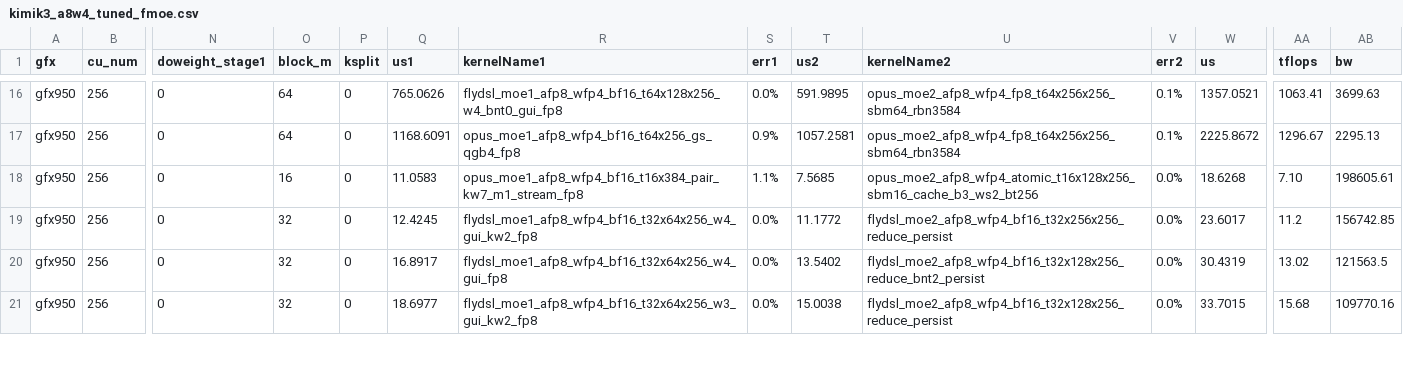
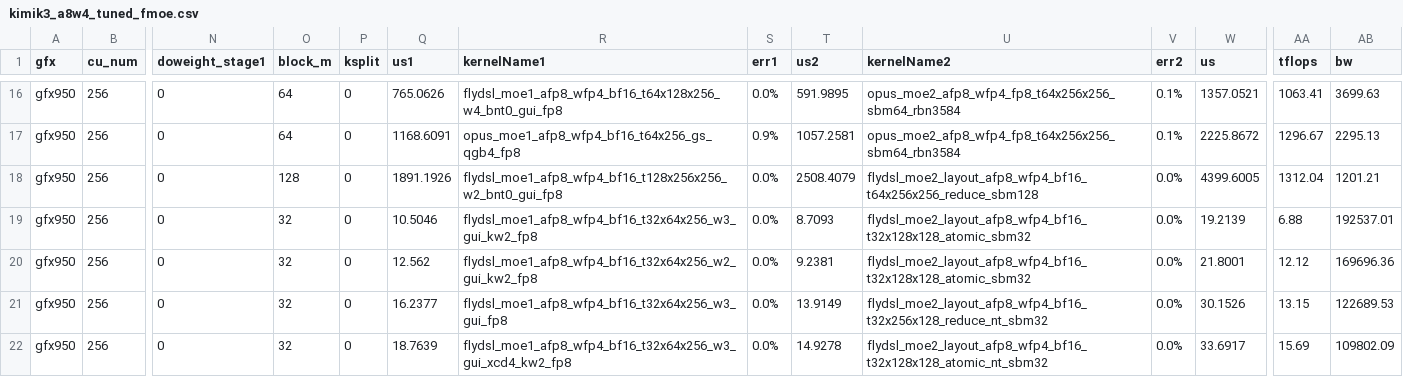
Before and after one commit to xiaobochen-amd/aiter, a CSV file: aiter/configs/model_configs/kimik3_a8w4_tuned_fmoe.csv, drawn as a sheet; only a part is shown, gaps mark what is left out; addresses are those after the commit; rows hold the shown columns only; the diff covers the shown part only; the diff names each change by its address in the sheet, - before the commit and + after, or states it on an @@ line.

```diff
--- a/aiter/configs/model_configs/kimik3_a8w4_tuned_fmoe.csv
+++ b/aiter/configs/model_configs/kimik3_a8w4_tuned_fmoe.csv
+row 18: gfx950 | 256 | 0 | 128 | 0 | 1891.1926 | flydsl_moe1_afp8_wfp4_bf16_t128x256x256_w2_bnt0_gui_fp8 | 0.0% | 2508.4079 | flydsl_moe2_layout_afp8_wfp4_bf16_t64x256x256_reduce_sbm128 | 0.0% | 4399.6005 | 1312.04 | 1201.21
-O19 (block_m): 16
+O19 (block_m): 32
-Q19 (us1): 11.0583
+Q19 (us1): 10.5046
-R19 (kernelName1): opus_moe1_afp8_wfp4_bf16_t16x384_pair_kw7_m1_stream_fp8
+R19 (kernelName1): flydsl_moe1_afp8_wfp4_bf16_t32x64x256_w3_gui_kw2_fp8
-S19 (err1): 1.1%
+S19 (err1): 0.0%
-T19 (us2): 7.5685
+T19 (us2): 8.7093
-U19 (kernelName2): opus_moe2_afp8_wfp4_atomic_t16x128x256_sbm16_cache_b3_ws2_bt256
+U19 (kernelName2): flydsl_moe2_layout_afp8_wfp4_bf16_t32x128x128_atomic_sbm32
-W19 (us): 18.6268
+W19 (us): 19.2139
-AA19 (tflops): 7.10
+AA19 (tflops): 6.88
-AB19 (bw): 198605.61
+AB19 (bw): 192537.01
-Q20 (us1): 12.4245
+Q20 (us1): 12.562
-R20 (kernelName1): flydsl_moe1_afp8_wfp4_bf16_t32x64x256_w4_gui_kw2_fp8
+R20 (kernelName1): flydsl_moe1_afp8_wfp4_bf16_t32x64x256_w2_gui_kw2_fp8
-T20 (us2): 11.1772
+T20 (us2): 9.2381
-U20 (kernelName2): flydsl_moe2_afp8_wfp4_bf16_t32x256x256_reduce_persist
+U20 (kernelName2): flydsl_moe2_layout_afp8_wfp4_bf16_t32x128x128_atomic_sbm32
-W20 (us): 23.6017
+W20 (us): 21.8001
-AA20 (tflops): 11.2
+AA20 (tflops): 12.12
-AB20 (bw): 156742.85
+AB20 (bw): 169696.36
-Q21 (us1): 16.8917
+Q21 (us1): 16.2377
-R21 (kernelName1): flydsl_moe1_afp8_wfp4_bf16_t32x64x256_w4_gui_fp8
+R21 (kernelName1): flydsl_moe1_afp8_wfp4_bf16_t32x64x256_w3_gui_fp8
-T21 (us2): 13.5402
+T21 (us2): 13.9149
-U21 (kernelName2): flydsl_moe2_afp8_wfp4_bf16_t32x128x256_reduce_bnt2_persist
+U21 (kernelName2): flydsl_moe2_layout_afp8_wfp4_bf16_t32x256x128_reduce_nt_sbm32
-W21 (us): 30.4319
+W21 (us): 30.1526
-AA21 (tflops): 13.02
+AA21 (tflops): 13.15
-AB21 (bw): 121563.5
+AB21 (bw): 122689.53
-Q22 (us1): 18.6977
+Q22 (us1): 18.7639
-R22 (kernelName1): flydsl_moe1_afp8_wfp4_bf16_t32x64x256_w3_gui_kw2_fp8
+R22 (kernelName1): flydsl_moe1_afp8_wfp4_bf16_t32x64x256_w3_gui_xcd4_kw2_fp8
-T22 (us2): 15.0038
+T22 (us2): 14.9278
-U22 (kernelName2): flydsl_moe2_afp8_wfp4_bf16_t32x128x256_reduce_persist
+U22 (kernelName2): flydsl_moe2_layout_afp8_wfp4_bf16_t32x128x128_atomic_nt_sbm32
-W22 (us): 33.7015
+W22 (us): 33.6917
-AA22 (tflops): 15.68
+AA22 (tflops): 15.69
-AB22 (bw): 109770.16
+AB22 (bw): 109802.09
```
Also changed, not shown: 1 added row and 42 edited cells elsewhere in this file, aiter/configs/model_configs/kimik3_a8w4_untuned_fmoe.csv, 5 other files.
